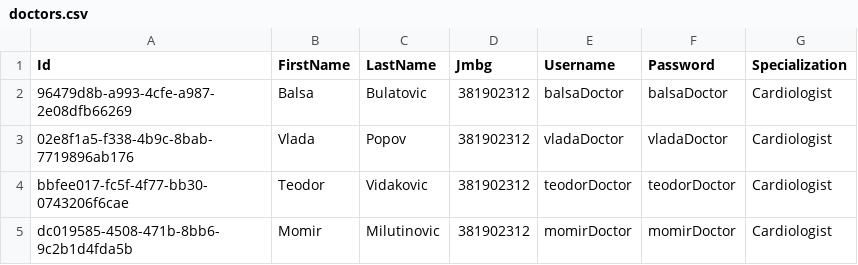
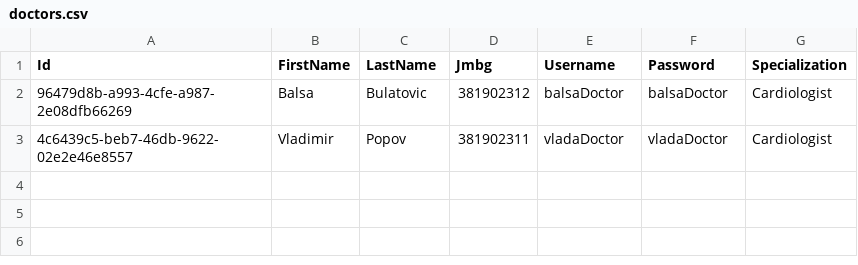
Before and after one commit to BulatovicBalsa/sims-project, a CSV file: Hospital/Data/doctors.csv, drawn as a sheet.

```diff
--- a/Hospital/Data/doctors.csv
+++ b/Hospital/Data/doctors.csv
@@ -2,4 +2,2 @@ Id,FirstName,LastName,Jmbg,Username,Password,Specialization
 96479d8b-a993-4cfe-a987-2e08dfb66269,Balsa,Bulatovic,381902312,balsaDoctor,balsaDoctor,Cardiologist
-02e8f1a5-f338-4b9c-8bab-7719896ab176,Vlada,Popov,381902312,vladaDoctor,vladaDoctor,Cardiologist
-bbfee017-fc5f-4f77-bb30-0743206f6cae,Teodor,Vidakovic,381902312,teodorDoctor,teodorDoctor,Cardiologist
-dc019585-4508-471b-8bb6-9c2b1d4fda5b,Momir,Milutinovic,381902312,momirDoctor,momirDoctor,Cardiologist
+4c6439c5-beb7-46db-9622-02e2e46e8557,Vladimir,Popov,381902311,vladaDoctor,vladaDoctor,Cardiologist
```
Also changed, not shown: Hospital/Data/examination.csv.
